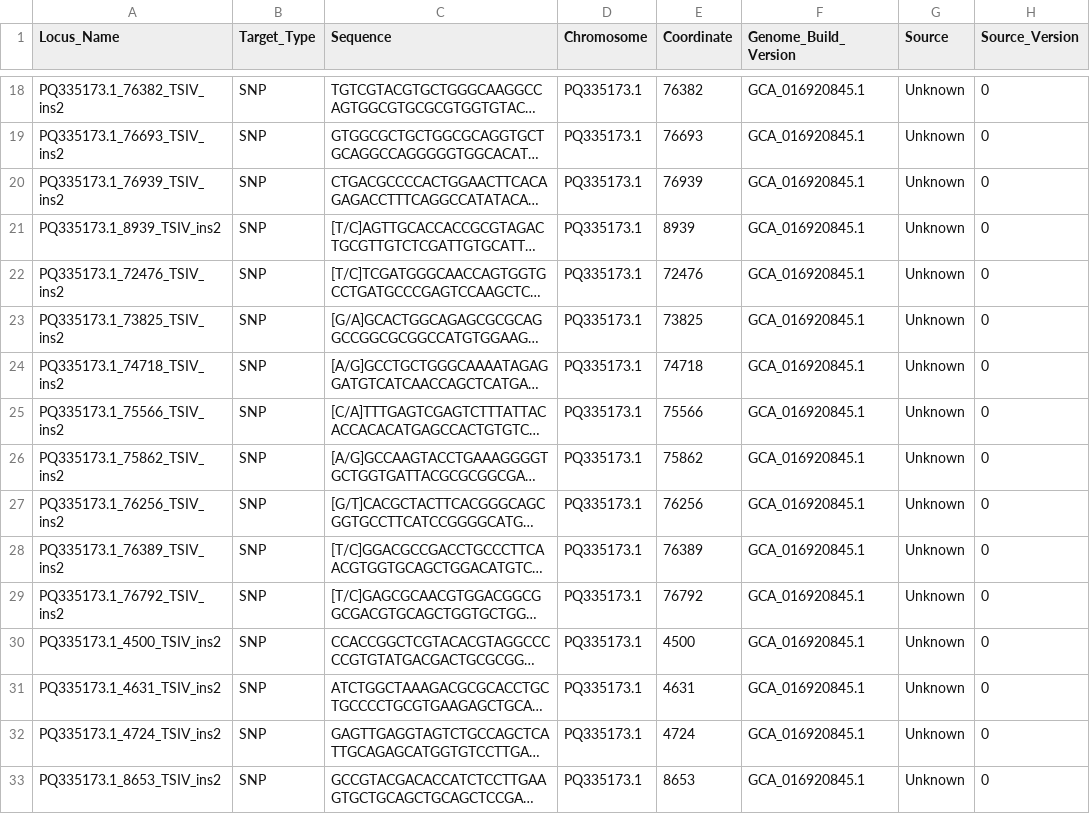
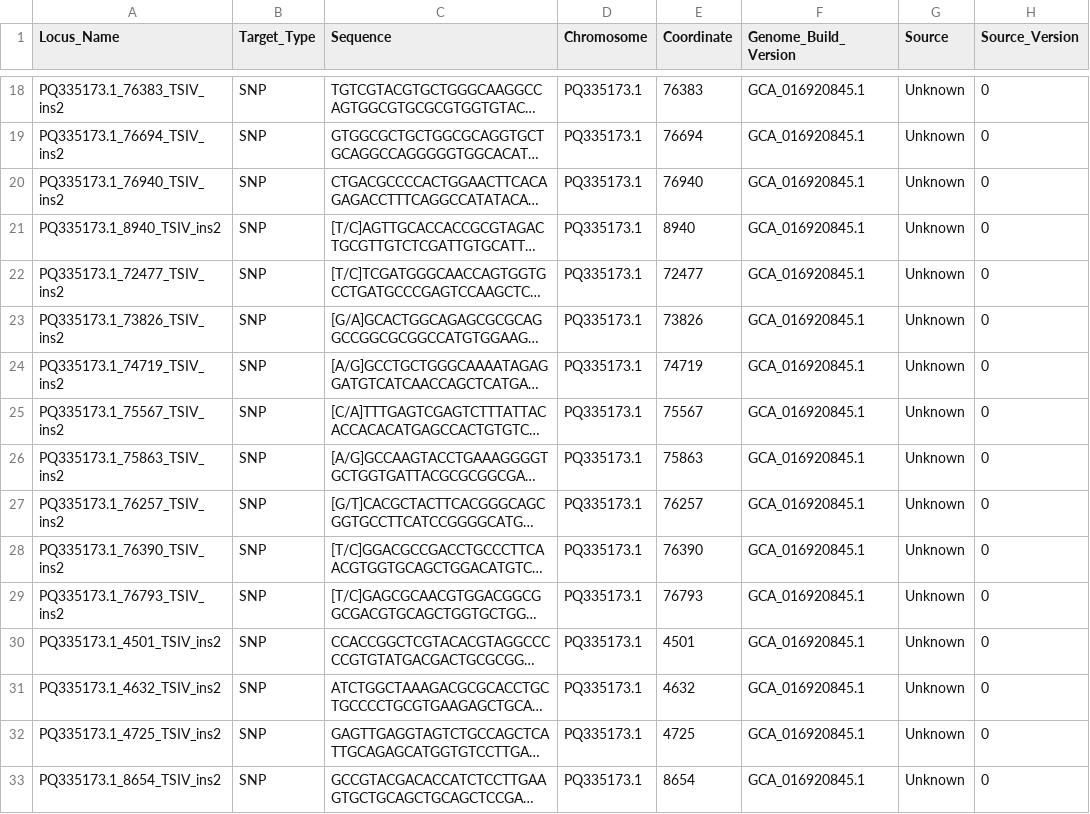
Before and after one commit to DanJeffries/FITNESS, a TSV file: results/SNP_chip/Target_SNP_lists/TSIV_insertion2_target_SNPs.tsv, drawn as a sheet; only a part is shown, gaps mark what is left out; long unchanged cells end in …; the diff covers the shown part only; the diff names each change by its address in the sheet, - before the commit and + after, or states it on an @@ line.

Commit message:
fix TSIV probe list

```diff
--- a/results/SNP_chip/Target_SNP_lists/TSIV_insertion2_target_SNPs.tsv
+++ b/results/SNP_chip/Target_SNP_lists/TSIV_insertion2_target_SNPs.tsv
-A18 (Locus_Name): PQ335173.1_76382_TSIV_ins2
+A18 (Locus_Name): PQ335173.1_76383_TSIV_ins2
-E18 (Coordinate): 76382
+E18 (Coordinate): 76383
-A19 (Locus_Name): PQ335173.1_76693_TSIV_ins2
+A19 (Locus_Name): PQ335173.1_76694_TSIV_ins2
-E19 (Coordinate): 76693
+E19 (Coordinate): 76694
-A20 (Locus_Name): PQ335173.1_76939_TSIV_ins2
+A20 (Locus_Name): PQ335173.1_76940_TSIV_ins2
-E20 (Coordinate): 76939
+E20 (Coordinate): 76940
-A21 (Locus_Name): PQ335173.1_8939_TSIV_ins2
+A21 (Locus_Name): PQ335173.1_8940_TSIV_ins2
-E21 (Coordinate): 8939
+E21 (Coordinate): 8940
-A22 (Locus_Name): PQ335173.1_72476_TSIV_ins2
+A22 (Locus_Name): PQ335173.1_72477_TSIV_ins2
-E22 (Coordinate): 72476
+E22 (Coordinate): 72477
-A23 (Locus_Name): PQ335173.1_73825_TSIV_ins2
+A23 (Locus_Name): PQ335173.1_73826_TSIV_ins2
-E23 (Coordinate): 73825
+E23 (Coordinate): 73826
-A24 (Locus_Name): PQ335173.1_74718_TSIV_ins2
+A24 (Locus_Name): PQ335173.1_74719_TSIV_ins2
-E24 (Coordinate): 74718
+E24 (Coordinate): 74719
-A25 (Locus_Name): PQ335173.1_75566_TSIV_ins2
+A25 (Locus_Name): PQ335173.1_75567_TSIV_ins2
-E25 (Coordinate): 75566
+E25 (Coordinate): 75567
-A26 (Locus_Name): PQ335173.1_75862_TSIV_ins2
+A26 (Locus_Name): PQ335173.1_75863_TSIV_ins2
-E26 (Coordinate): 75862
+E26 (Coordinate): 75863
-A27 (Locus_Name): PQ335173.1_76256_TSIV_ins2
+A27 (Locus_Name): PQ335173.1_76257_TSIV_ins2
-E27 (Coordinate): 76256
+E27 (Coordinate): 76257
-A28 (Locus_Name): PQ335173.1_76389_TSIV_ins2
+A28 (Locus_Name): PQ335173.1_76390_TSIV_ins2
-E28 (Coordinate): 76389
+E28 (Coordinate): 76390
-A29 (Locus_Name): PQ335173.1_76792_TSIV_ins2
+A29 (Locus_Name): PQ335173.1_76793_TSIV_ins2
-E29 (Coordinate): 76792
+E29 (Coordinate): 76793
-A30 (Locus_Name): PQ335173.1_4500_TSIV_ins2
+A30 (Locus_Name): PQ335173.1_4501_TSIV_ins2
-E30 (Coordinate): 4500
+E30 (Coordinate): 4501
-A31 (Locus_Name): PQ335173.1_4631_TSIV_ins2
+A31 (Locus_Name): PQ335173.1_4632_TSIV_ins2
-E31 (Coordinate): 4631
+E31 (Coordinate): 4632
-A32 (Locus_Name): PQ335173.1_4724_TSIV_ins2
+A32 (Locus_Name): PQ335173.1_4725_TSIV_ins2
-E32 (Coordinate): 4724
+E32 (Coordinate): 4725
-A33 (Locus_Name): PQ335173.1_8653_TSIV_ins2
+A33 (Locus_Name): PQ335173.1_8654_TSIV_ins2
-E33 (Coordinate): 8653
+E33 (Coordinate): 8654
```
Also changed, not shown: 132 edited cells elsewhere in this file.
